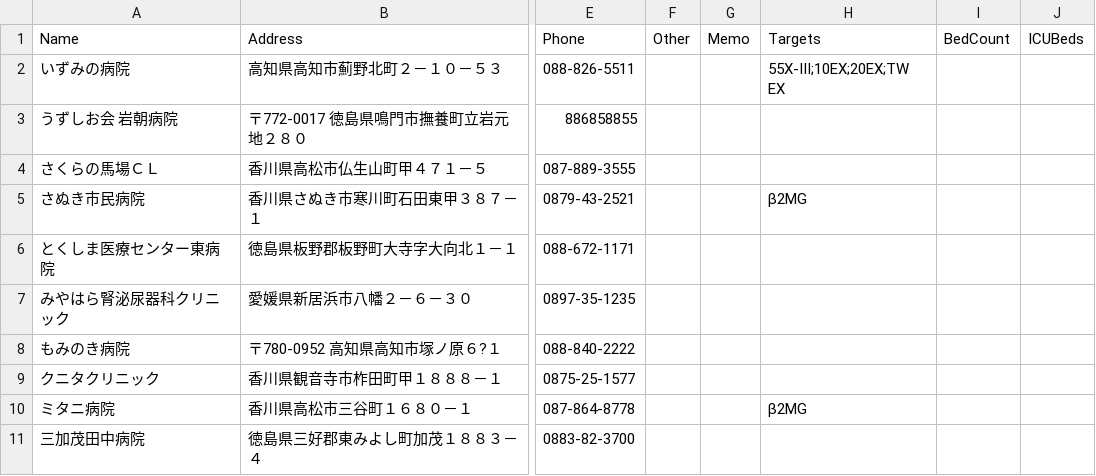
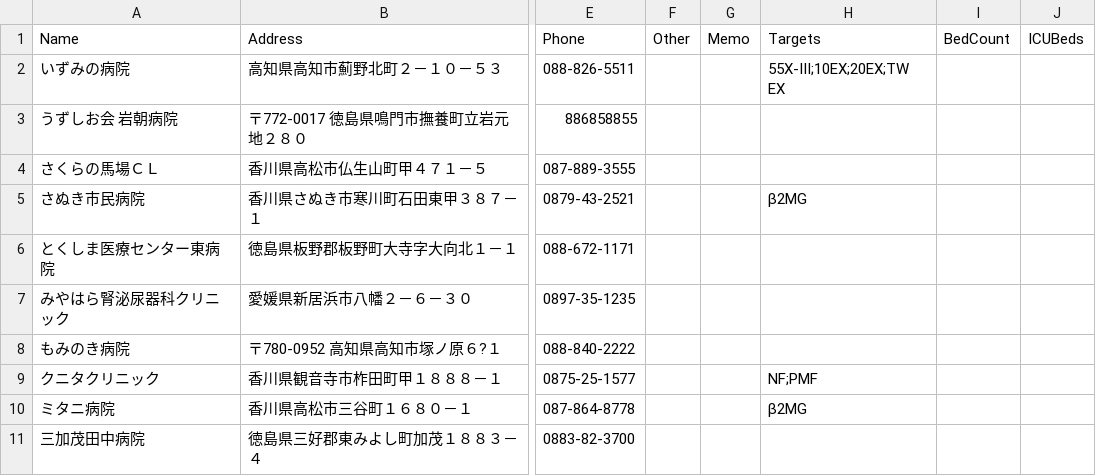
Before and after one commit to namishi9999-dot/hospital-manager, a CSV file: hospitals.csv, drawn as a sheet; only a part is shown, gaps mark what is left out; the diff names each change by its address in the sheet, - before the commit and + after, or states it on an @@ line.

Commit message:
Update hospitals.csv

```diff
--- a/hospitals.csv
+++ b/hospitals.csv
-H9 (Targets): (empty)
+H9 (Targets): NF;PMF
```
